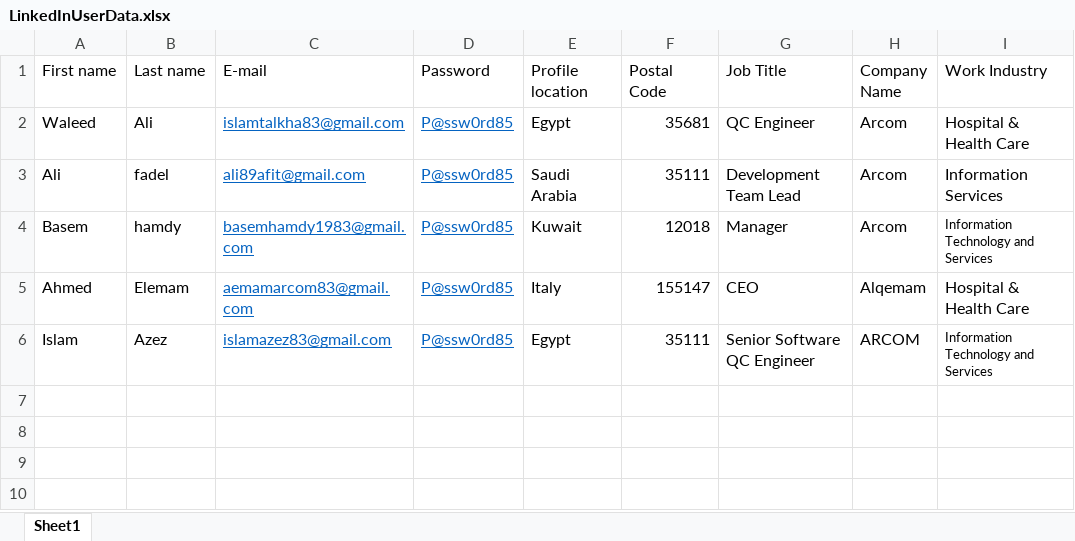
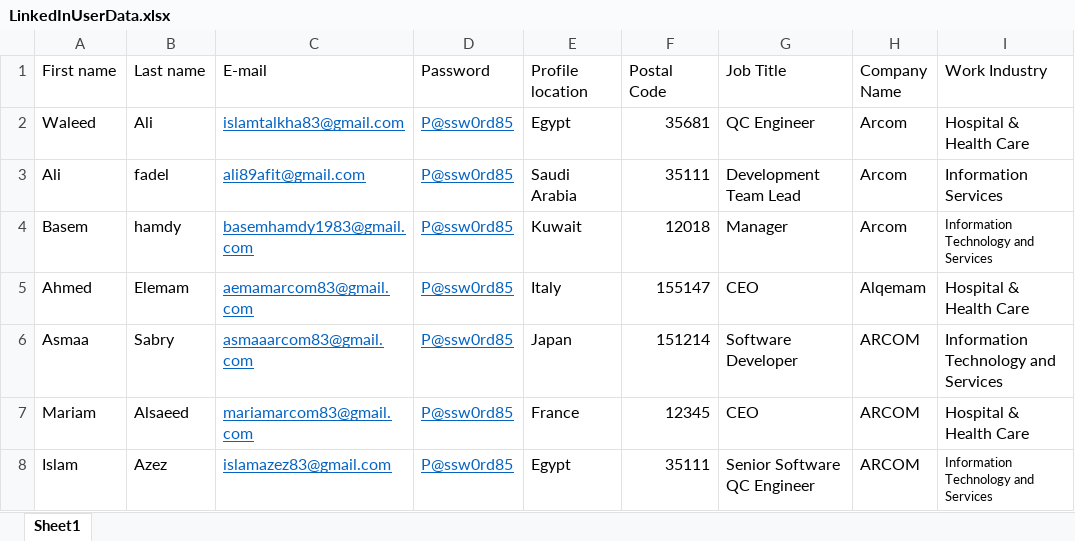
Before and after one commit to IslamAbdAlazez/TestAutomation, an Excel workbook: Automation task_AFIT company/LinkedInUserData.xlsx, sheet Sheet1, drawn as a sheet; values as stored, in another font and other column widths than the file's, no borders; the diff names each change by its address in the sheet, - before the commit and + after, or states it on an @@ line.

Commit message:
Test getPinFromMailSubject();

```diff
--- a/Automation task_AFIT company/LinkedInUserData.xlsx (sheet Sheet1)
+++ b/Automation task_AFIT company/LinkedInUserData.xlsx (sheet Sheet1)
+row 6: Asmaa | Sabry | asmaaarcom83@gmail.com | P@ssw0rd85 | Japan | 151214 | Software Developer | ARCOM | Information Technology and Services
+row 7: Mariam | Alsaeed | mariamarcom83@gmail.com | P@ssw0rd85 | France | 12345 | CEO | ARCOM | Hospital & Health Care
```
Also changed, not shown: 18 other files.
